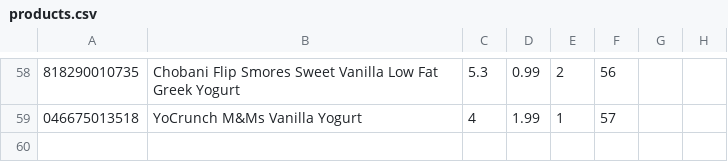
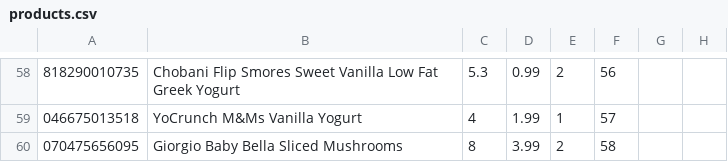
Before and after one commit to art4829/Retail_Database, a CSV file: src/Datasets/products.csv, drawn as a sheet; only a part is shown, gaps mark what is left out; the diff names each change by its address in the sheet, - before the commit and + after, or states it on an @@ line.

Commit message:
Added more data

```diff
--- a/src/Datasets/products.csv
+++ b/src/Datasets/products.csv
+row 60: 070475656095 | Giorgio Baby Bella Sliced Mushrooms | 8 | 3.99 | 2 | 58
```
Also changed, not shown: src/Datasets/Bakery/bakery.csv, src/Datasets/Grocery/grocery.csv, 2 other files.
